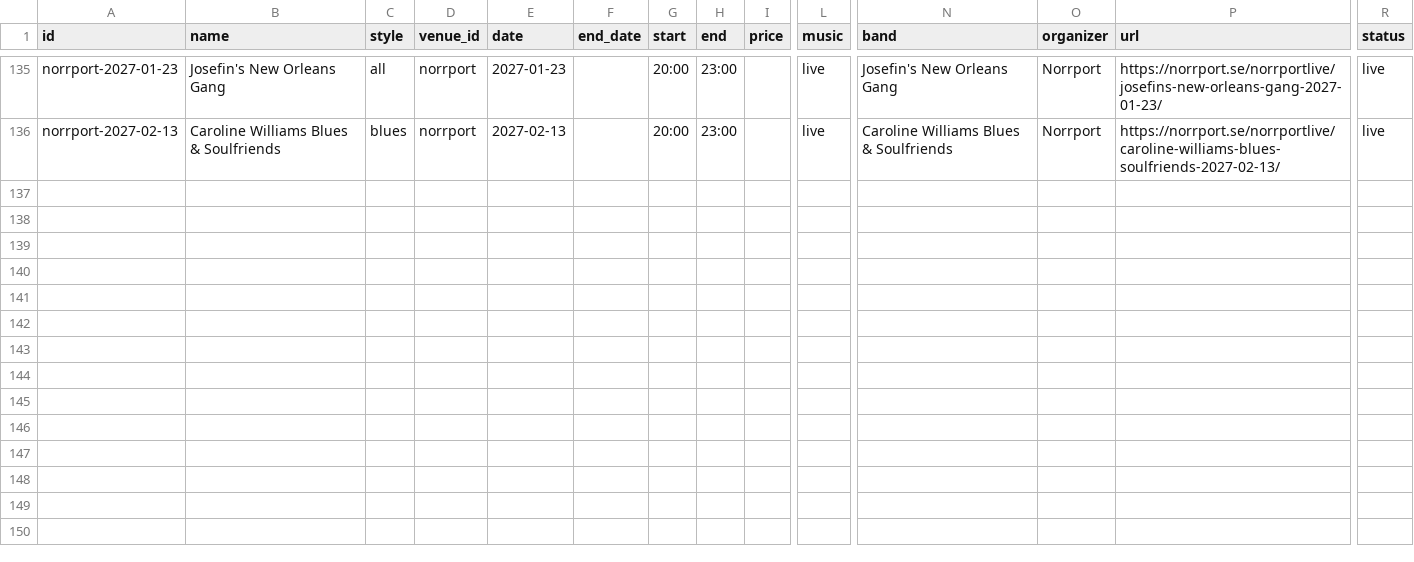
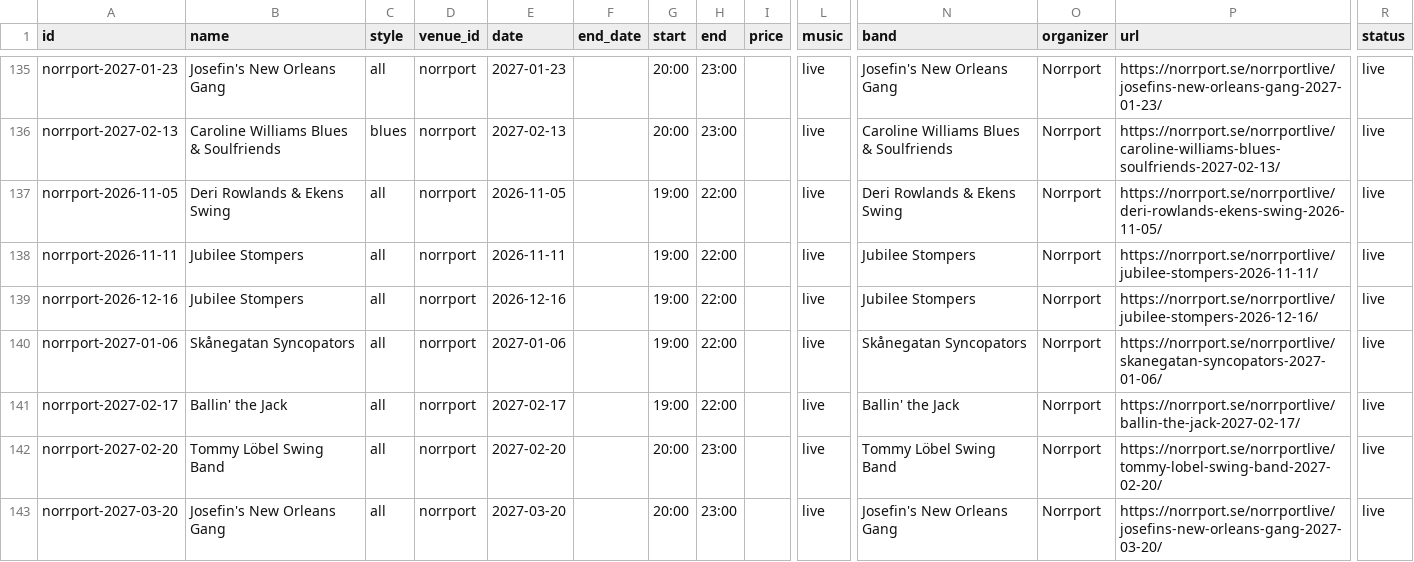
Before and after one commit to ranveeraggarwal/swsthlm, a CSV file: data/oneoffs.csv, drawn as a sheet; only a part is shown, gaps mark what is left out; rows hold the shown columns only; the diff names each change by its address in the sheet, - before the commit and + after, or states it on an @@ line.

```diff
--- a/data/oneoffs.csv
+++ b/data/oneoffs.csv
+row 137: norrport-2026-11-05 | Deri Rowlands & Ekens Swing | all | norrport | 2026-11-05 |  | 19:00 | 22:00 |  | live | Deri Rowlands & Ekens Swing | Norrport | https://norrport.se/norrportlive/deri-rowlands-ekens-swing-2026-11-05/ | live
+row 138: norrport-2026-11-11 | Jubilee Stompers | all | norrport | 2026-11-11 |  | 19:00 | 22:00 |  | live | Jubilee Stompers | Norrport | https://norrport.se/norrportlive/jubilee-stompers-2026-11-11/ | live
+row 139: norrport-2026-12-16 | Jubilee Stompers | all | norrport | 2026-12-16 |  | 19:00 | 22:00 |  | live | Jubilee Stompers | Norrport | https://norrport.se/norrportlive/jubilee-stompers-2026-12-16/ | live
+row 140: norrport-2027-01-06 | Skånegatan Syncopators | all | norrport | 2027-01-06 |  | 19:00 | 22:00 |  | live | Skånegatan Syncopators | Norrport | https://norrport.se/norrportlive/skanegatan-syncopators-2027-01-06/ | live
+row 141: norrport-2027-02-17 | Ballin' the Jack | all | norrport | 2027-02-17 |  | 19:00 | 22:00 |  | live | Ballin' the Jack | Norrport | https://norrport.se/norrportlive/ballin-the-jack-2027-02-17/ | live
+row 142: norrport-2027-02-20 | Tommy Löbel Swing Band | all | norrport | 2027-02-20 |  | 20:00 | 23:00 |  | live | Tommy Löbel Swing Band | Norrport | https://norrport.se/norrportlive/tommy-lobel-swing-band-2027-02-20/ | live
+row 143: norrport-2027-03-20 | Josefin's New Orleans Gang | all | norrport | 2027-03-20 |  | 20:00 | 23:00 |  | live | Josefin's New Orleans Gang | Norrport | https://norrport.se/norrportlive/josefins-new-orleans-gang-2027-03-20/ | live
```
